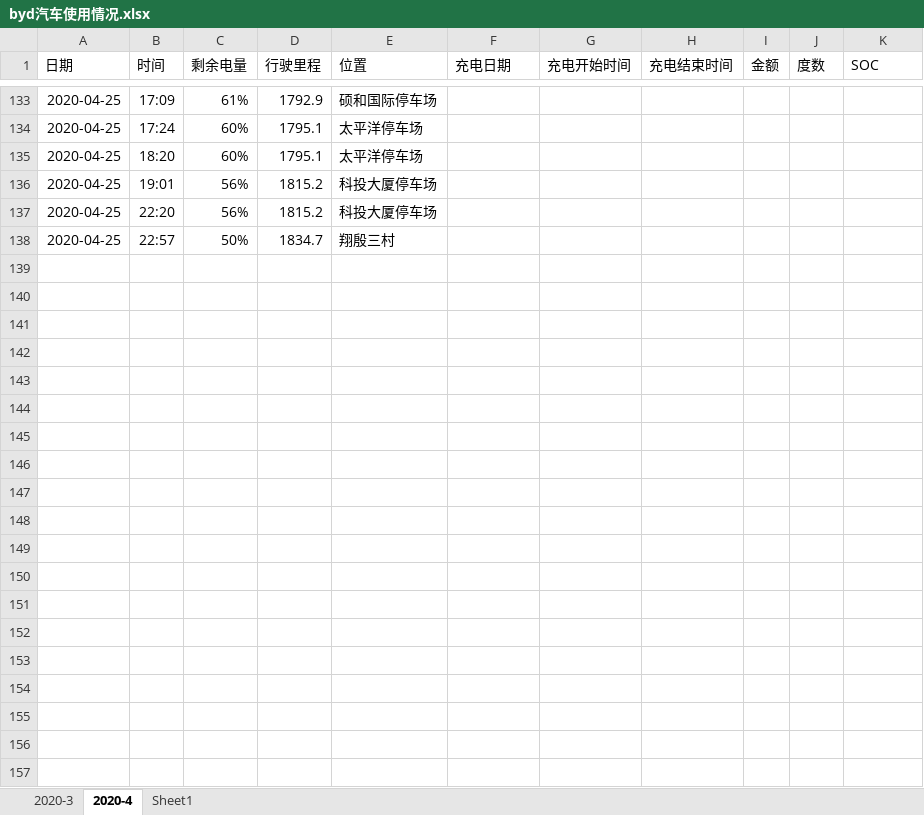
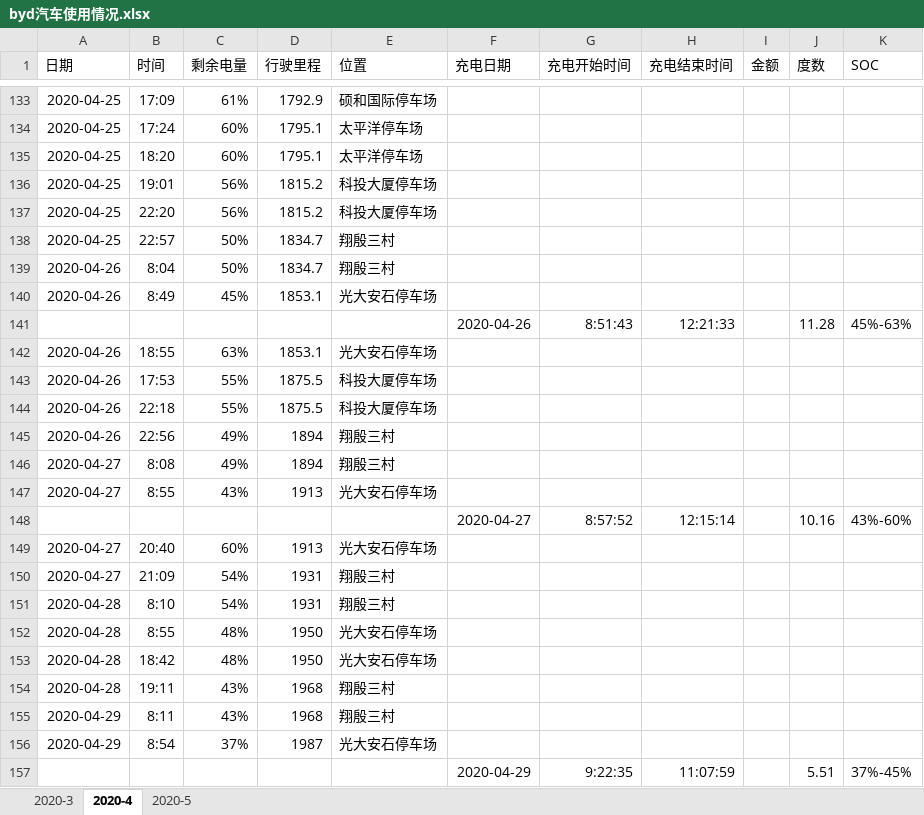
Before and after one commit to dcbdcb/algorithm, an Excel workbook: datastruct/src/main/resources/byd汽车使用情况.xlsx, sheet 2020-4, drawn as a sheet; only a part is shown, gaps mark what is left out; values as stored, in another font and other column widths than the file's, no borders; the diff covers the shown part only; the diff names each change by its address in the sheet, - before the commit and + after, or states it on an @@ line.

```diff
--- a/datastruct/src/main/resources/byd汽车使用情况.xlsx (sheet 2020-4)
+++ b/datastruct/src/main/resources/byd汽车使用情况.xlsx (sheet 2020-4)
-sheet tab: Sheet1
+sheet tab: 2020-5
+row 139: 2020-04-26 | 8:04 | 50% | 1834.7 | 翔殷三村
+row 140: 2020-04-26 | 8:49 | 45% | 1853.1 | 光大安石停车场
+row 141:  |  |  |  |  | 2020-04-26 | 8:51:43 | 12:21:33 |  | 11.28 | 45%-63%
+row 142: 2020-04-26 | 18:55 | 63% | 1853.1 | 光大安石停车场
+row 143: 2020-04-26 | 17:53 | 55% | 1875.5 | 科投大厦停车场
+row 144: 2020-04-26 | 22:18 | 55% | 1875.5 | 科投大厦停车场
+row 145: 2020-04-26 | 22:56 | 49% | 1894 | 翔殷三村
+row 146: 2020-04-27 | 8:08 | 49% | 1894 | 翔殷三村
+row 147: 2020-04-27 | 8:55 | 43% | 1913 | 光大安石停车场
+row 148:  |  |  |  |  | 2020-04-27 | 8:57:52 | 12:15:14 |  | 10.16 | 43%-60%
+row 149: 2020-04-27 | 20:40 | 60% | 1913 | 光大安石停车场
+row 150: 2020-04-27 | 21:09 | 54% | 1931 | 翔殷三村
+row 151: 2020-04-28 | 8:10 | 54% | 1931 | 翔殷三村
+row 152: 2020-04-28 | 8:55 | 48% | 1950 | 光大安石停车场
+row 153: 2020-04-28 | 18:42 | 48% | 1950 | 光大安石停车场
+row 154: 2020-04-28 | 19:11 | 43% | 1968 | 翔殷三村
+row 155: 2020-04-29 | 8:11 | 43% | 1968 | 翔殷三村
+row 156: 2020-04-29 | 8:54 | 37% | 1987 | 光大安石停车场
+row 157:  |  |  |  |  | 2020-04-29 | 9:22:35 | 11:07:59 |  | 5.51 | 37%-45%
```
Also changed, not shown: 9 added rows and 21 edited cells elsewhere in this sheet, sheet 2020-5.
